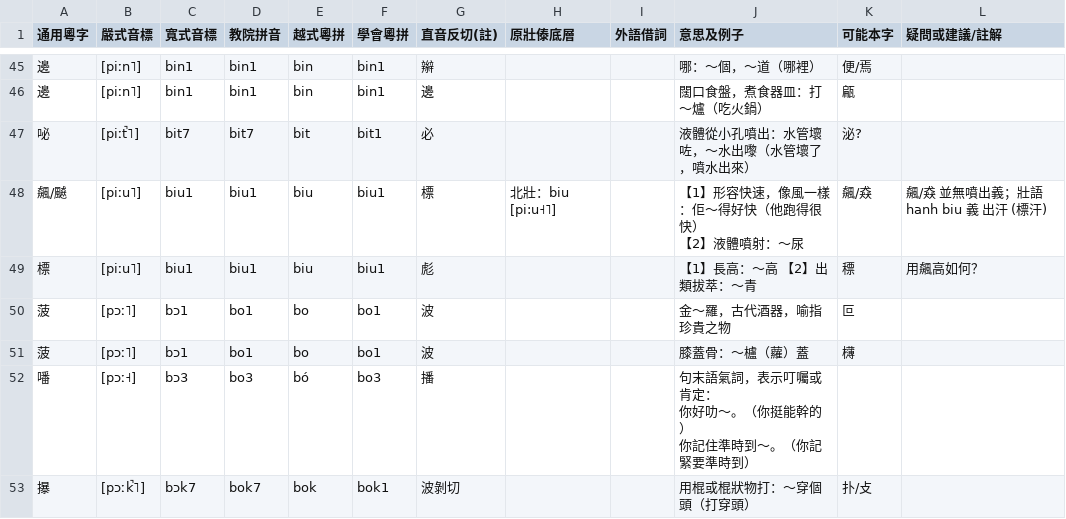
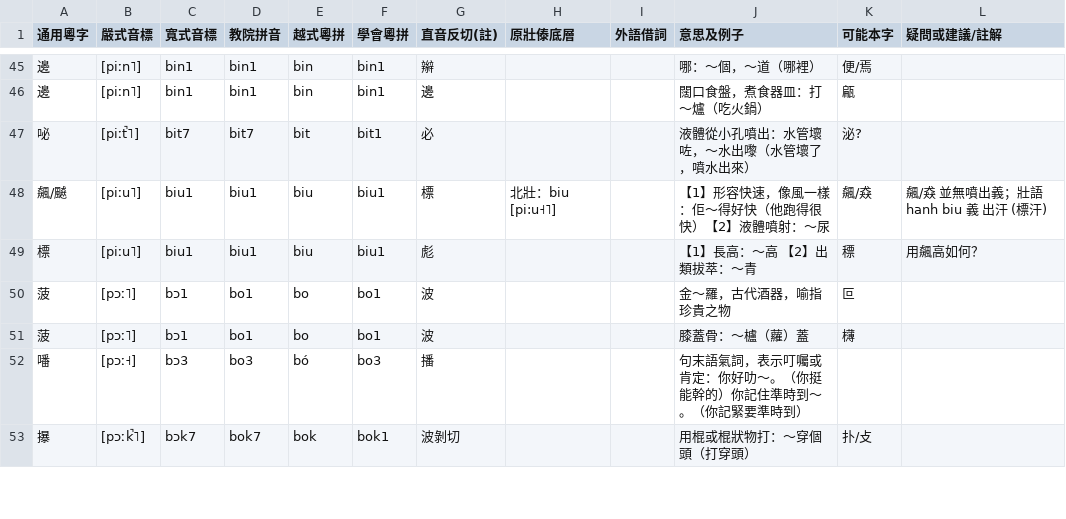
Before and after one commit to CanCLID/cantonese_orthography, a CSV file: 粵研社方案.csv, drawn as a sheet; only a part is shown, gaps mark what is left out; the diff covers the shown part only.

```diff
--- a/粵研社方案.csv
+++ b/粵研社方案.csv
@@ -47,5 +47,4 @@
 咇,[piːt̚˥],bit7,bit7,bit,bit1,必,,,液體從小孔噴出：水管壞咗，～水出嚟（水管壞了，噴水出來）,泌?,
-飆/飇,[piːu˥],biu1,biu1,biu,biu1,標,北壯：biu [pi:u˧˥],,"【1】形容快速，像風一樣：佢～得好快（他跑得很快）
-【2】液體噴射：～尿
-",飆/猋,飆/猋 並無噴出義；壯語 hanh biu 義 出汗 (標汗)
+飆/飇,[piːu˥],biu1,biu1,biu,biu1,標,北壯：biu [pi:u˧˥],,"【1】形容快速，像風一樣：佢～得好快（他跑得很快）【2】液體噴射：～尿
+",飆/猋,飆/猋 並無噴出義；壯語 hanh biu 義 出汗 (標汗)
 標,[piːu˥],biu1,biu1,biu,biu1,彪,,,【1】長高：～高 【2】出類拔萃：～青,䅺,用飆高如何？
@@ -53,5 +52,3 @@
 菠,[pɔː˥],bɔ1,bo1,bo,bo1,波,,,膝蓋骨：～櫨（蘿）蓋,欂,
-噃,[pɔː˧],bɔ3,bo3,bó,bo3,播,,,"句末語氣詞，表示叮囑或肯定：
-你好叻～。（你挺能幹的）
-你記住準時到～。（你記緊要準時到）",,
+噃,[pɔː˧],bɔ3,bo3,bó,bo3,播,,,"句末語氣詞，表示叮囑或肯定：你好叻～。（你挺能幹的）你記住準時到～。（你記緊要準時到）",,
 㩧,[pɔːk̚˥],bɔk7,bok7,bok,bok1,波剝切,,,用棍或棍狀物打：～穿個頭（打穿頭）,扑/攴,
```
Also changed, not shown: 38 edited cells elsewhere in this file, 1 other file.
